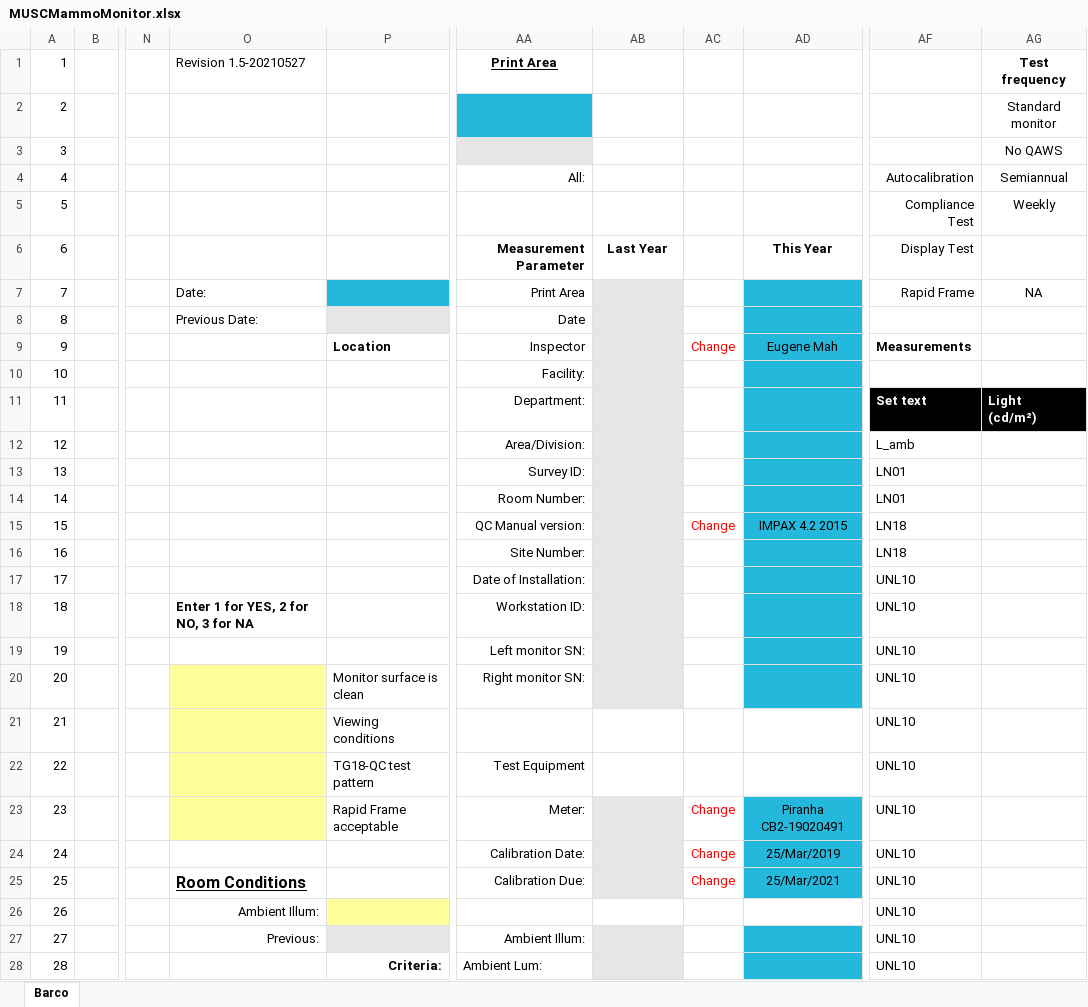
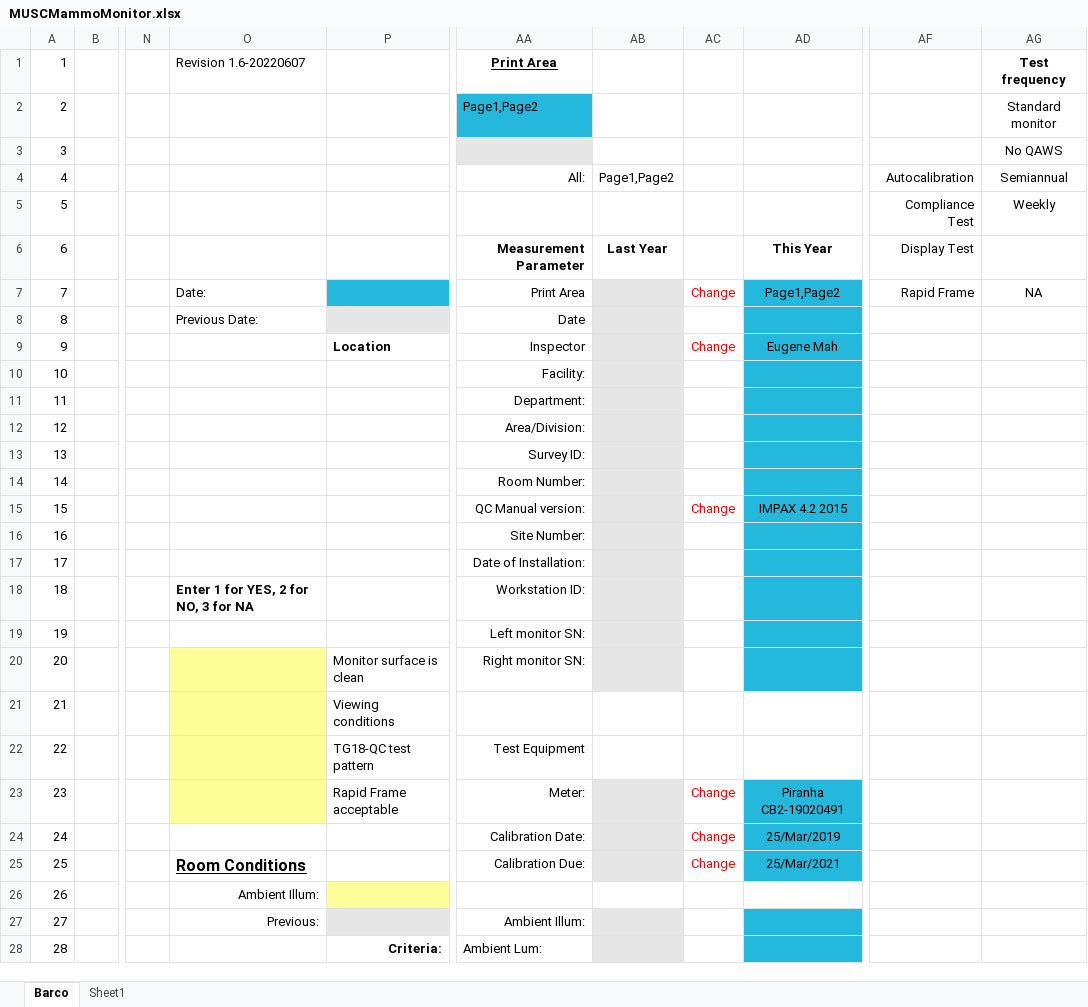
Before and after one commit to imabug/EquipTestingSpreadsheets, an Excel workbook: MUSCMammoMonitor.xlsx, sheet Barco, drawn as a sheet; only a part is shown, gaps mark what is left out; values as stored, in another font and other column widths than the file's, no borders; conditional formats not drawn; ↵ is a line break in a cell; the diff covers the shown part only; the diff names each change by its address in the sheet, - before the commit and + after, or states it on an @@ line.

Commit message:
Move Ocean data to separate spreadsheet tab

```diff
--- a/MUSCMammoMonitor.xlsx (sheet Barco)
+++ b/MUSCMammoMonitor.xlsx (sheet Barco)
+sheet tab: Sheet1
-O1: Revision 1.5-20210527
+O1: Revision 1.6-20220607
-AA2: (empty)
+AA2: Page1,Page2
-AB4: (empty)
+AB4: Page1,Page2
-AC7: (empty)
+AC7: Change
-AD7: (empty)
+AD7: Page1,Page2
-AF9: Measurements
+AF9: (empty)
-AF11: Set text
+AF11: (empty)
-AF11:AG11 fill: #000000
+AF11:AG11 fill: none
-AG11: Light ↵ (cd/m²)
+AG11: (empty)
-AF12: L_amb
+AF12: (empty)
-AF13:AF14: LN01
+AF13:AF14: (empty)
-AF15:AF16: LN18
+AF15:AF16: (empty)
-AF17:AF28: UNL10
+AF17:AF28: (empty)
```
Also changed, not shown: 25 edited cells elsewhere in this sheet, formulas that keep their value.
